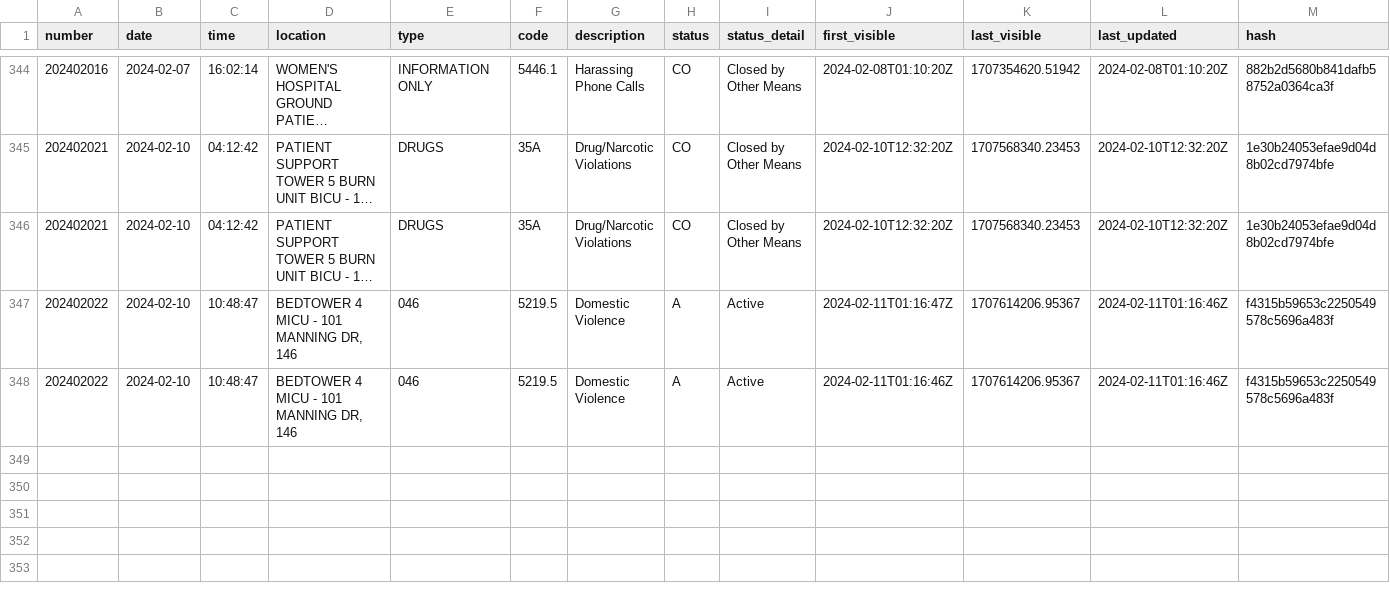
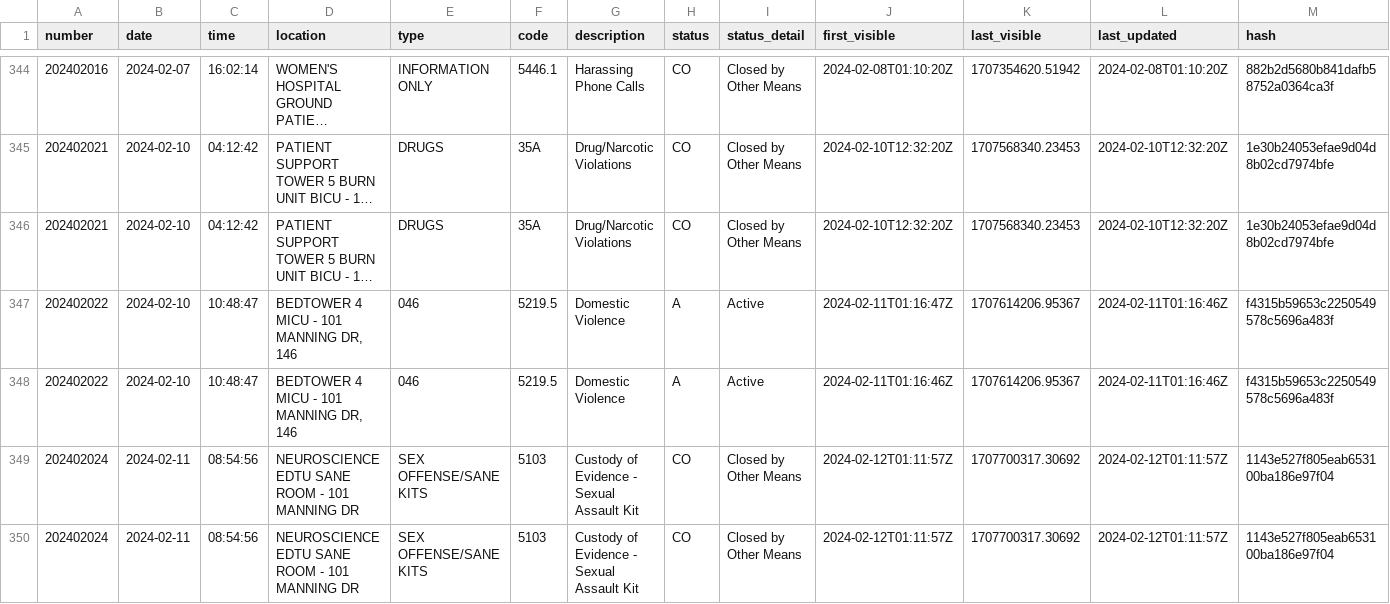
Before and after one commit to mcclatchy-southeast/uhw, a CSV file: data/uncmc_crime_log.csv, drawn as a sheet; only a part is shown, gaps mark what is left out; long unchanged cells end in …; the diff names each change by its address in the sheet, - before the commit and + after, or states it on an @@ line.

Commit message:
New entries in crime log - data updated.

```diff
--- a/data/uncmc_crime_log.csv
+++ b/data/uncmc_crime_log.csv
+row 349: 202402024 | 2024-02-11 | 08:54:56 | NEUROSCIENCE EDTU SANE ROOM - 101 MANNING DR | SEX OFFENSE/SANE KITS | 5103 | Custody of Evidence - Sexual Assault Kit | CO | Closed by Other Means | 2024-02-12T01:11:57Z | 1707700317.30692 | 2024-02-12T01:11:57Z | 1143e527f805eab653100ba186e97f04
+row 350: 202402024 | 2024-02-11 | 08:54:56 | NEUROSCIENCE EDTU SANE ROOM - 101 MANNING DR | SEX OFFENSE/SANE KITS | 5103 | Custody of Evidence - Sexual Assault Kit | CO | Closed by Other Means | 2024-02-12T01:11:57Z | 1707700317.30692 | 2024-02-12T01:11:57Z | 1143e527f805eab653100ba186e97f04
```
